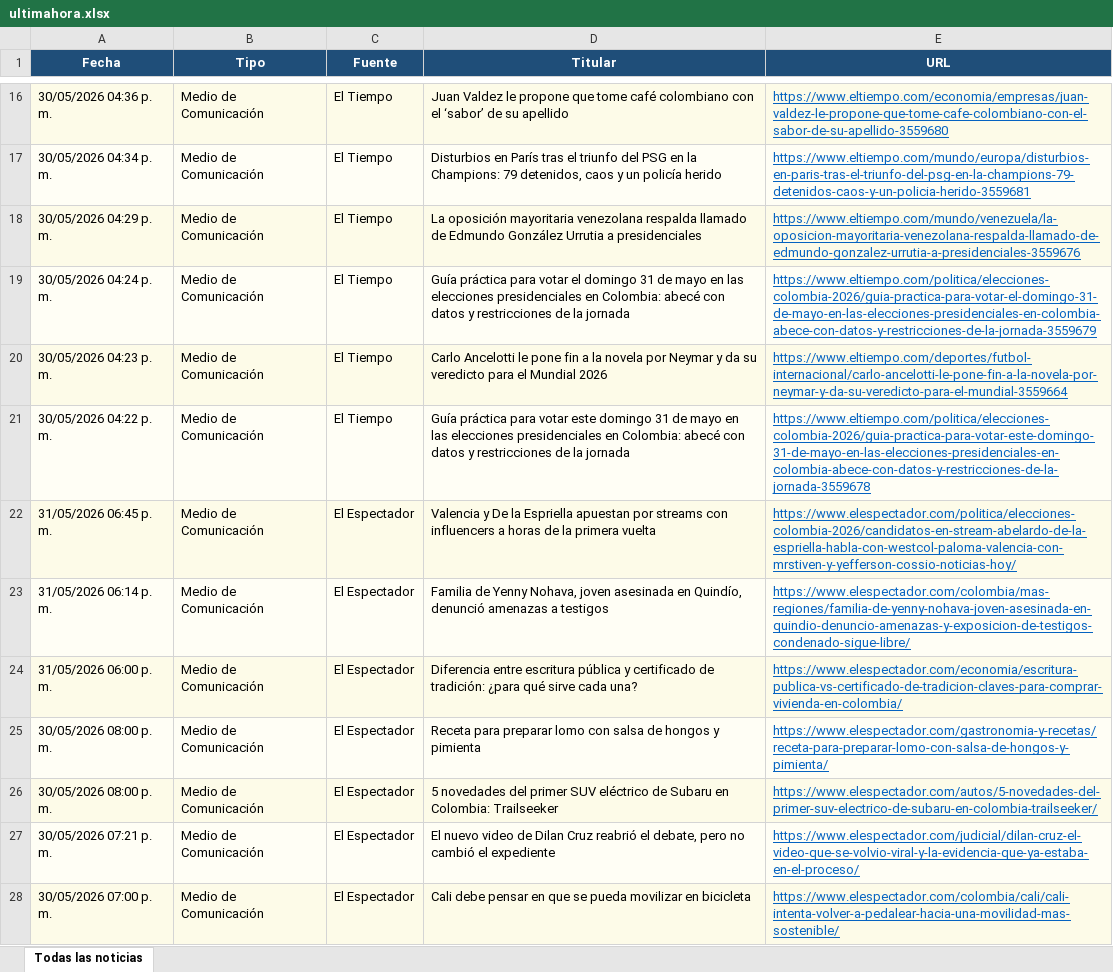
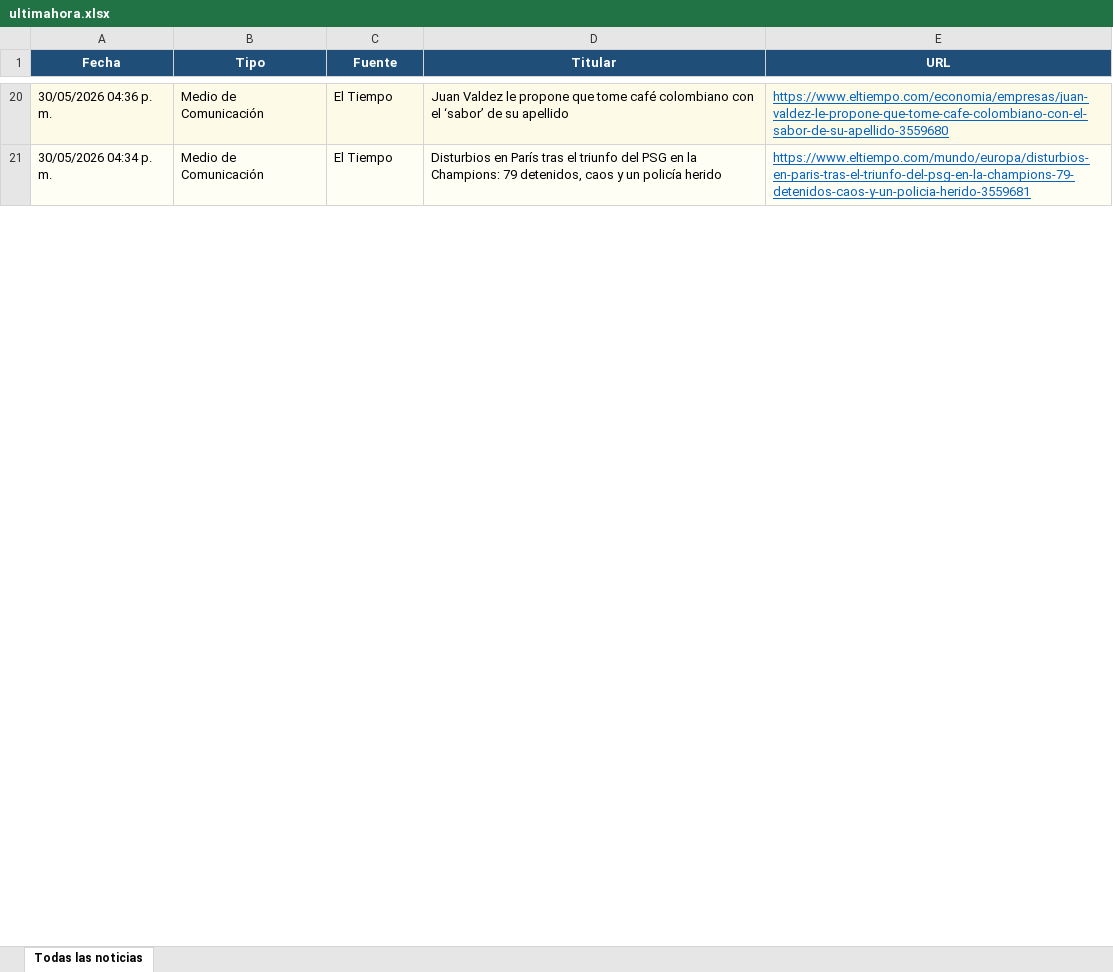
Before and after one commit to kevin961312/UltimaHora, an Excel workbook: docs/ultimahora.xlsx, sheet Todas las noticias, drawn as a sheet; only a part is shown, gaps mark what is left out; values as stored, in another font and other column widths than the file's, no borders; removed rows and columns are numbered as before the commit, all else as after; the diff covers the shown part only; the diff names each change by its address in the sheet, - before the commit and + after, or states it on an @@ line.

```diff
--- a/docs/ultimahora.xlsx (sheet Todas las noticias)
+++ b/docs/ultimahora.xlsx (sheet Todas las noticias)
-row 18: 30/05/2026 04:29 p. m. | Medio de Comunicación | El Tiempo | La oposición mayoritaria venezolana respalda llamado de Edmundo González Urrutia a presidenciales | https://www.eltiempo.com/mundo/venezuela/la-oposicion-mayoritaria-venezolana-respalda-llamado-de-edmundo-gonzalez-urrutia-a-presidenciales-3559676
-row 19: 30/05/2026 04:24 p. m. | Medio de Comunicación | El Tiempo | Guía práctica para votar el domingo 31 de mayo en las elecciones presidenciales en Colombia: abecé con datos y restricciones de la jornada | https://www.eltiempo.com/politica/elecciones-colombia-2026/guia-practica-para-votar-el-domingo-31-de-mayo-en-las-elecciones-presidenciales-en-colombia-abece-con-datos-y-restricciones-de-la-jornada-3559679
-row 20: 30/05/2026 04:23 p. m. | Medio de Comunicación | El Tiempo | Carlo Ancelotti le pone fin a la novela por Neymar y da su veredicto para el Mundial 2026 | https://www.eltiempo.com/deportes/futbol-internacional/carlo-ancelotti-le-pone-fin-a-la-novela-por-neymar-y-da-su-veredicto-para-el-mundial-3559664
-row 21: 30/05/2026 04:22 p. m. | Medio de Comunicación | El Tiempo | Guía práctica para votar este domingo 31 de mayo en las elecciones presidenciales en Colombia: abecé con datos y restricciones de la jornada | https://www.eltiempo.com/politica/elecciones-colombia-2026/guia-practica-para-votar-este-domingo-31-de-mayo-en-las-elecciones-presidenciales-en-colombia-abece-con-datos-y-restricciones-de-la-jornada-3559678
-row 22: 31/05/2026 06:45 p. m. | Medio de Comunicación | El Espectador | Valencia y De la Espriella apuestan por streams con influencers a horas de la primera vuelta | https://www.elespectador.com/politica/elecciones-colombia-2026/candidatos-en-stream-abelardo-de-la-espriella-habla-con-westcol-paloma-valencia-con-mrstiven-y-yefferson-cossio-noticias-hoy/
-row 23: 31/05/2026 06:14 p. m. | Medio de Comunicación | El Espectador | Familia de Yenny Nohava, joven asesinada en Quindío, denunció amenazas a testigos | https://www.elespectador.com/colombia/mas-regiones/familia-de-yenny-nohava-joven-asesinada-en-quindio-denuncio-amenazas-y-exposicion-de-testigos-condenado-sigue-libre/
-row 24: 31/05/2026 06:00 p. m. | Medio de Comunicación | El Espectador | Diferencia entre escritura pública y certificado de tradición: ¿para qué sirve cada una? | https://www.elespectador.com/economia/escritura-publica-vs-certificado-de-tradicion-claves-para-comprar-vivienda-en-colombia/
@@ row 25 moved to row 69: 30/05/2026 08:00 p. m. @@
@@ row 26 moved to row 70: 30/05/2026 08:00 p. m. @@
@@ row 27 moved to row 71: 30/05/2026 07:21 p. m. @@
-row 28: 30/05/2026 07:00 p. m. | Medio de Comunicación | El Espectador | Cali debe pensar en que se pueda movilizar en bicicleta | https://www.elespectador.com/colombia/cali/cali-intenta-volver-a-pedalear-hacia-una-movilidad-mas-sostenible/
```
Also changed, not shown: 70 added rows, 67 removed rows, 115 moved rows and 47 edited cells elsewhere in this sheet, public/ultimahora.xlsx, ultimahora.xlsx, 3 other files.
